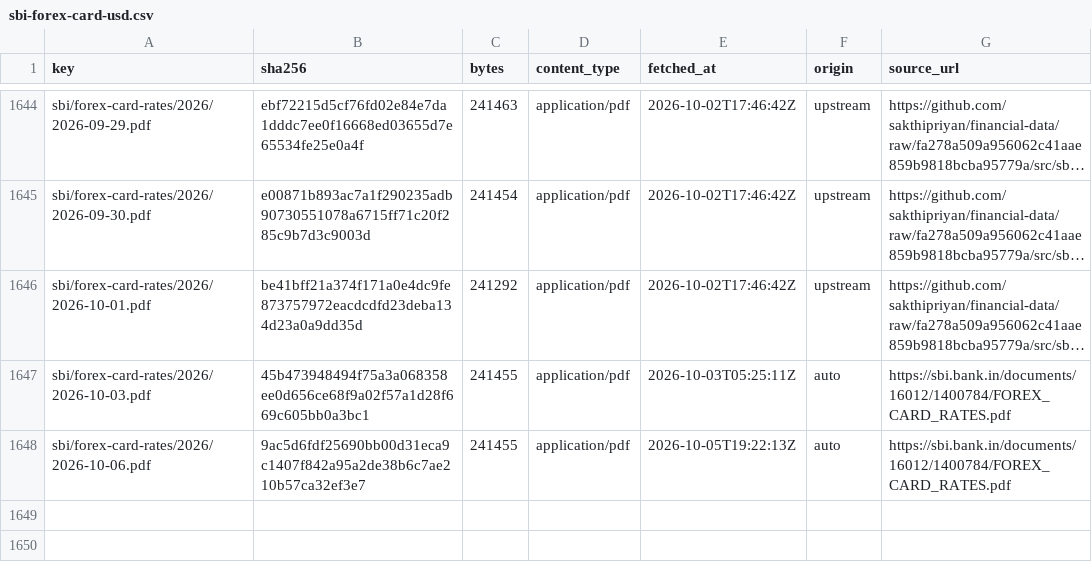
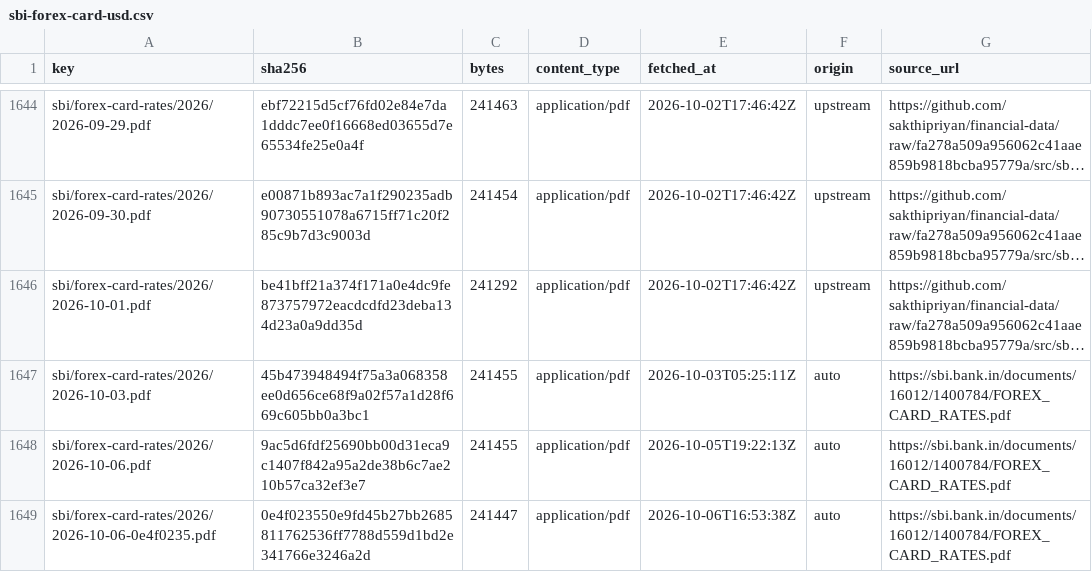
Before and after one commit to xfina-dev/xfina-data, a CSV file: v1/manifests/sbi-forex-card-usd.csv, drawn as a sheet; only a part is shown, gaps mark what is left out; long unchanged cells end in ….

```diff
--- a/v1/manifests/sbi-forex-card-usd.csv
+++ b/v1/manifests/sbi-forex-card-usd.csv
@@ -1648 +1648,2 @@ sbi/forex-card-rates/2026/2026-10-03.pdf,45b473948494f75a3a068358ee0d656ce68f9a0
 sbi/forex-card-rates/2026/2026-10-06.pdf,9ac5d6fdf25690bb00d31eca9c1407f842a95a2de38b6c7ae210b57ca32ef3e7,241455,application/pdf,2026-10-05T19:22:13Z,auto,https://sbi.bank.in/documents/16012/1400784/FOREX_CARD_RATES.pdf
+sbi/forex-card-rates/2026/2026-10-06-0e4f0235.pdf,0e4f023550e9fd45b27bb2685811762536ff7788d559d1bd2e341766e3246a2d,241447,application/pdf,2026-10-06T16:53:38Z,auto,https://sbi.bank.in/documents/16012/1400784/FOREX_CARD_RATES.pdf
```
Also changed, not shown: v1/fx/sbi-forex-card-usd.csv, 1 other file.
